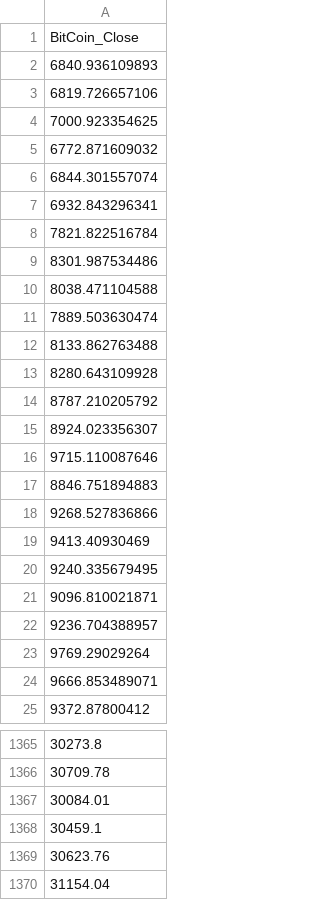
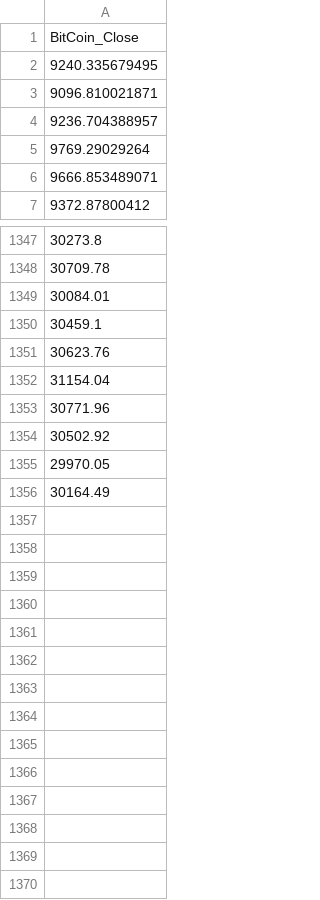
Before and after one commit to Mickyreegs/Project5, a CSV file: outputs/datasets/train_test_initial/target_train.csv, drawn as a sheet; only a part is shown, gaps mark what is left out; removed rows and columns are numbered as before the commit, all else as after; the diff names each change by its address in the sheet, - before the commit and + after, or states it on an @@ line.

Commit message:
Perform feature lagging and cleaning, re-run analysis on lagged features, save new train and test sets

```diff
--- a/outputs/datasets/train_test_initial/target_train.csv
+++ b/outputs/datasets/train_test_initial/target_train.csv
-row 2: 6840.936109893
-row 3: 6819.726657106
-row 4: 7000.923354625
-row 5: 6772.871609032
-row 6: 6844.301557074
-row 7: 6932.843296341
-row 8: 7821.822516784
-row 9: 8301.987534486
-row 10: 8038.471104588
-row 11: 7889.503630474
-row 12: 8133.862763488
-row 13: 8280.643109928
-row 14: 8787.210205792
-row 15: 8924.023356307
-row 16: 9715.110087646
-row 17: 8846.751894883
-row 18: 9268.527836866
-row 19: 9413.40930469
+row 1353: 30771.96
+row 1354: 30502.92
+row 1355: 29970.05
+row 1356: 30164.49
```
Also changed, not shown: outputs/datasets/train_test_initial/target_test.csv, 9 other files.
